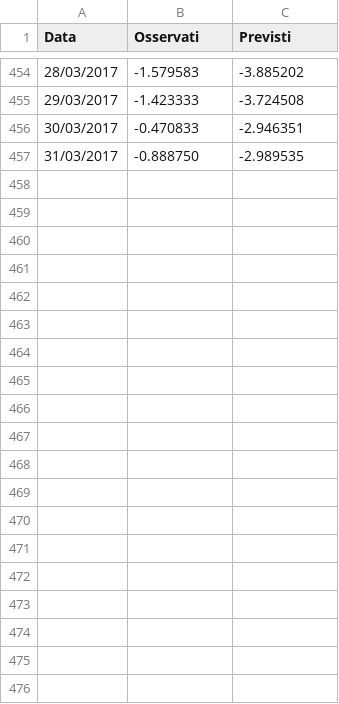
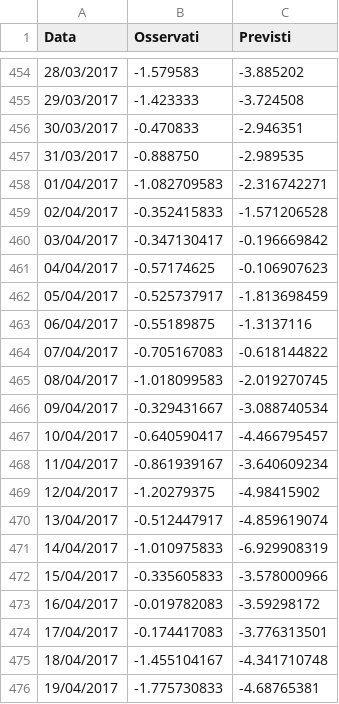
Before and after one commit to vinid/test, a CSV file: static/previsioni.csv, drawn as a sheet; only a part is shown, gaps mark what is left out; the diff covers the shown part only.

```diff
--- a/static/previsioni.csv
+++ b/static/previsioni.csv
@@ -457 +457,20 @@ Data;Osservati;Previsti
 31/03/2017;-0.888750;-2.989535
+01/04/2017;-1.082709583;-2.316742271
+02/04/2017;-0.352415833;-1.571206528
+03/04/2017;-0.347130417;-0.196669842
+04/04/2017;-0.57174625;-0.106907623
+05/04/2017;-0.525737917;-1.813698459
+06/04/2017;-0.55189875;-1.3137116
+07/04/2017;-0.705167083;-0.618144822
+08/04/2017;-1.018099583;-2.019270745
+09/04/2017;-0.329431667;-3.088740534
+10/04/2017;-0.640590417;-4.466795457
+11/04/2017;-0.861939167;-3.640609234
+12/04/2017;-1.20279375;-4.98415902
+13/04/2017;-0.512447917;-4.859619074
+14/04/2017;-1.010975833;-6.929908319
+15/04/2017;-0.335605833;-3.578000966
+16/04/2017;-0.019782083;-3.59298172
+17/04/2017;-0.174417083;-3.776313501
+18/04/2017;-1.455104167;-4.341710748
+19/04/2017;-1.775730833;-4.68765381
```
Also changed, not shown: 11 added rows elsewhere in this file, 3 other files.
